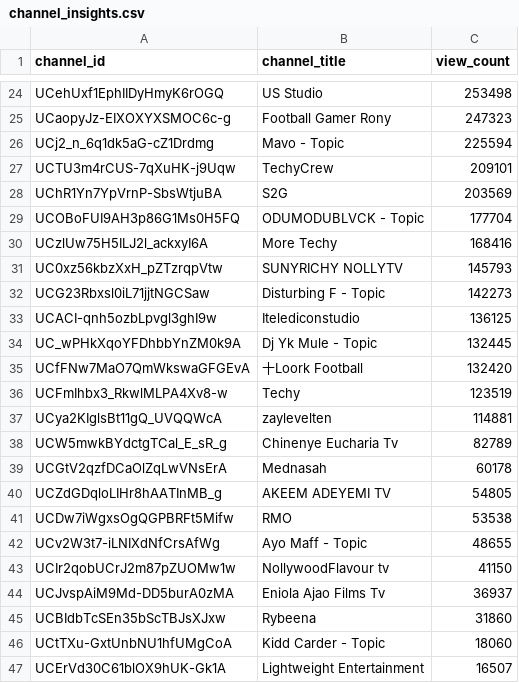
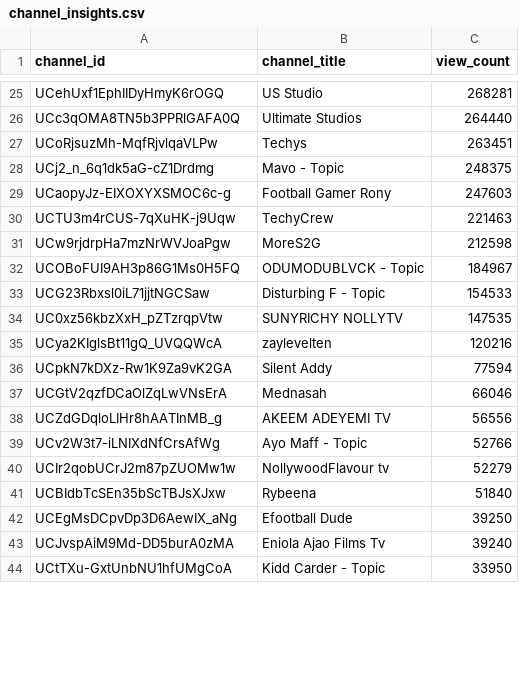
Before and after one commit to chinedumsunday/youtube_pipeline, a CSV file: results/channel_insights.csv, drawn as a sheet; only a part is shown, gaps mark what is left out; removed rows and columns are numbered as before the commit, all else as after; the diff covers the shown part only; the diff names each change by its address in the sheet, - before the commit and + after, or states it on an @@ line.

```diff
--- a/results/channel_insights.csv
+++ b/results/channel_insights.csv
-C25 (view_count): 253498
+C25 (view_count): 268281
-row 25: UCaopyJz-EIXOXYXSMOC6c-g | Football Gamer Rony | 247323
+row 26: UCc3qOMA8TN5b3PPRlGAFA0Q | Ultimate Studios | 264440
+row 27: UCoRjsuzMh-MqfRjvlqaVLPw | Techys | 263451
-C28 (view_count): 225594
+C28 (view_count): 248375
+row 29: UCaopyJz-EIXOXYXSMOC6c-g | Football Gamer Rony | 247603
-C30 (view_count): 209101
+C30 (view_count): 221463
-row 28: UChR1Yn7YpVrnP-SbsWtjuBA | S2G | 203569
+row 31: UCw9rjdrpHa7mzNrWVJoaPgw | MoreS2G | 212598
-C32 (view_count): 177704
+C32 (view_count): 184967
-row 30: UCzlUw75H5ILJ2l_ackxyI6A | More Techy | 168416
-row 31: UC0xz56kbzXxH_pZTzrqpVtw | SUNYRICHY NOLLYTV | 145793
-C33 (view_count): 142273
+C33 (view_count): 154533
-row 33: UCACI-qnh5ozbLpvgl3ghI9w | Itelediconstudio | 136125
-row 34: UC_wPHkXqoYFDhbbYnZM0k9A | Dj Yk Mule - Topic | 132445
-row 35: UCfFNw7MaO7QmWkswaGFGEvA | 十Loork Football | 132420
-row 36: UCFmIhbx3_RkwlMLPA4Xv8-w | Techy | 123519
+row 34: UC0xz56kbzXxH_pZTzrqpVtw | SUNYRICHY NOLLYTV | 147535
-C35 (view_count): 114881
+C35 (view_count): 120216
-row 38: UCW5mwkBYdctgTCal_E_sR_g | Chinenye Eucharia Tv | 82789
+row 36: UCpkN7kDXz-Rw1K9Za9vK2GA | Silent Addy | 77594
-C37 (view_count): 60178
+C37 (view_count): 66046
-C38 (view_count): 54805
+C38 (view_count): 56556
-row 41: UCDw7iWgxsOgQGPBRFt5Mifw | RMO | 53538
-C39 (view_count): 48655
+C39 (view_count): 52766
-C40 (view_count): 41150
+C40 (view_count): 52279
-row 44: UCJvspAiM9Md-DD5burA0zMA | Eniola Ajao Films Tv | 36937
-C41 (view_count): 31860
+C41 (view_count): 51840
+row 42: UCEgMsDCpvDp3D6AewIX_aNg | Efootball Dude | 39250
+row 43: UCJvspAiM9Md-DD5burA0zMA | Eniola Ajao Films Tv | 39240
-C44 (view_count): 18060
+C44 (view_count): 33950
-row 47: UCErVd30C61blOX9hUK-Gk1A | Lightweight Entertainment | 16507
```
Also changed, not shown: 15 added rows, 11 removed rows and 15 edited cells elsewhere in this file, results/daily_growth.csv, results/daily_rank_movers.csv, 3 other files.
